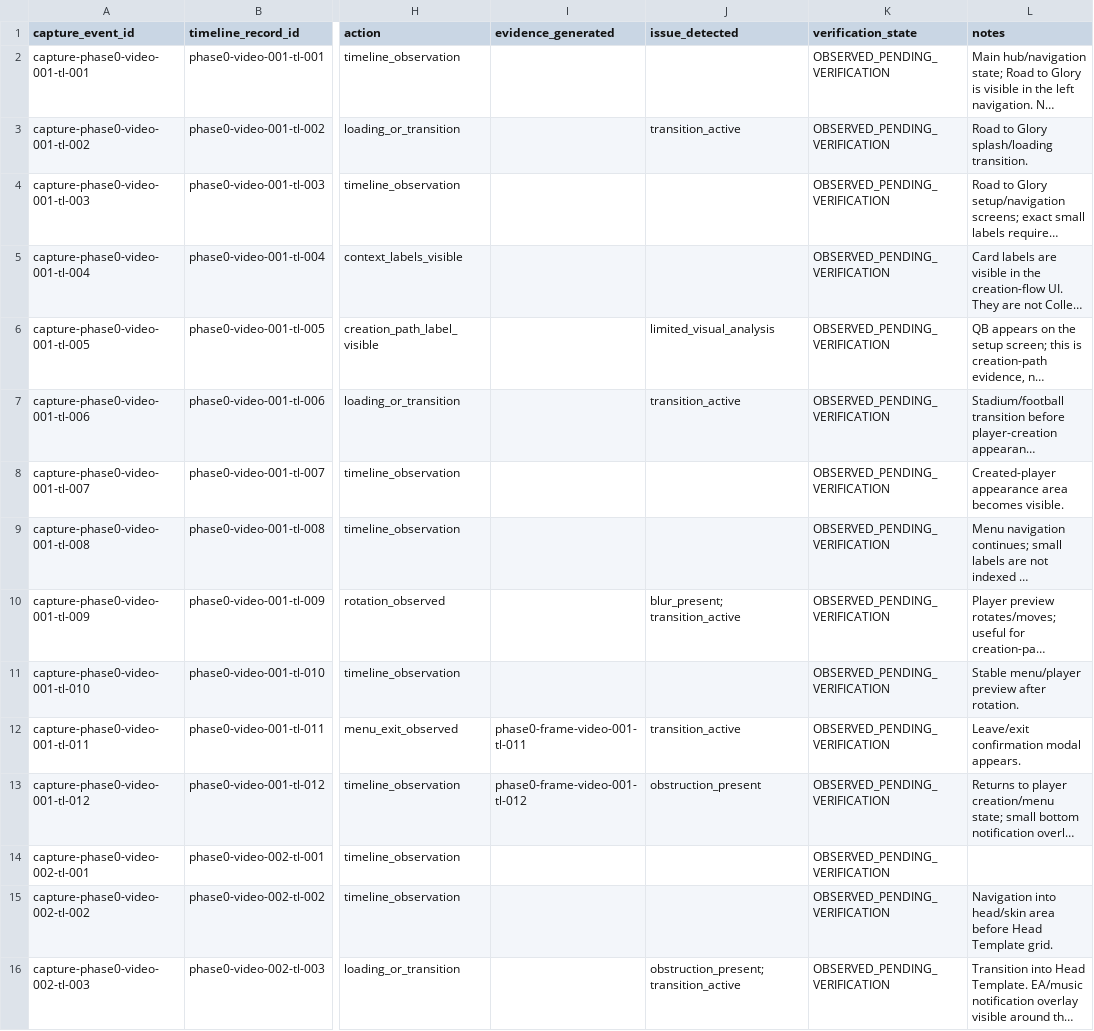
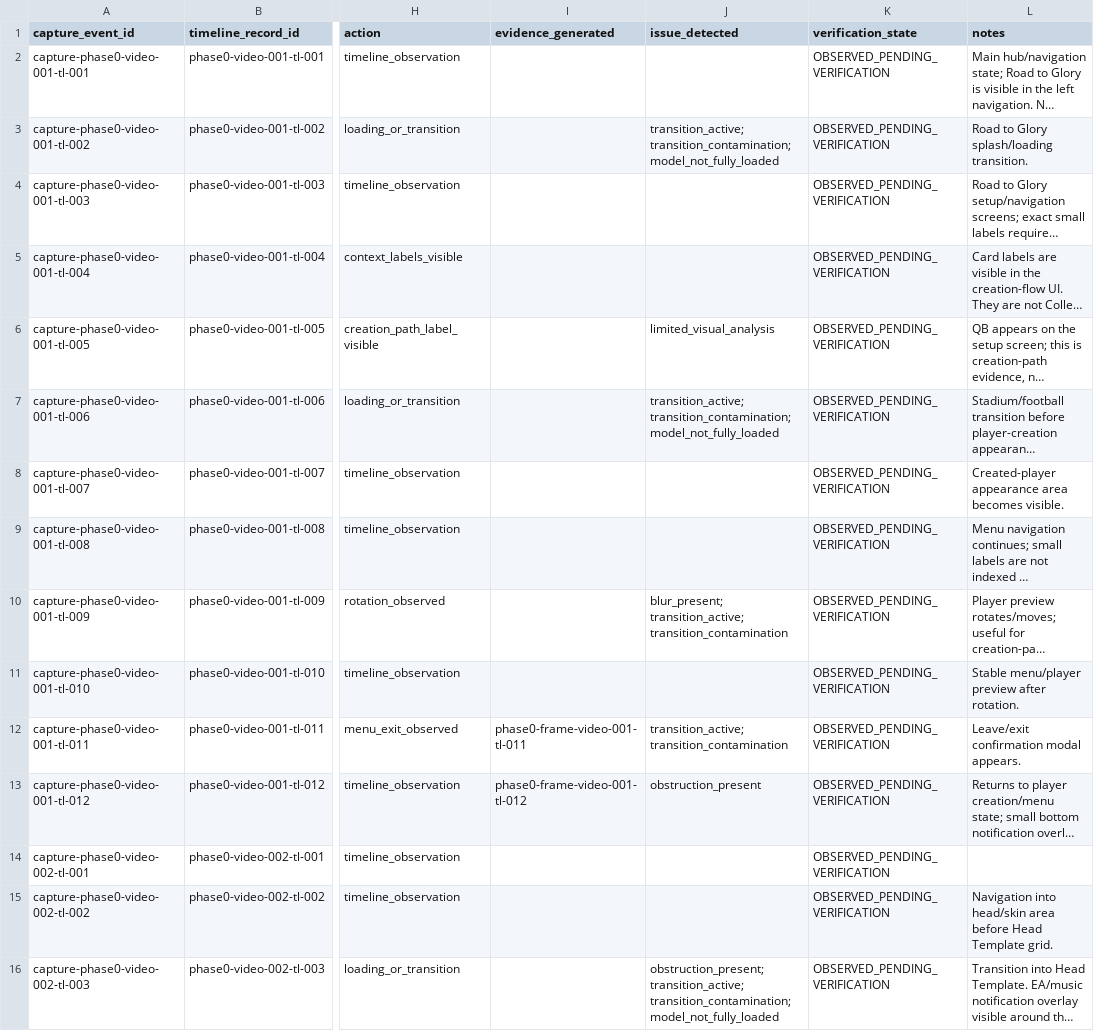
Before and after one commit to wyattskaggs96-ctrl/GameFaceMatch, a CSV file: data/phase-zero/capture_log.csv, drawn as a sheet; only a part is shown, gaps mark what is left out; long unchanged cells end in …; the diff covers the shown part only; the diff names each change by its address in the sheet, - before the commit and + after, or states it on an @@ line.

Commit message:
feat(phase-zero): classify processed source video timelines

```diff
--- a/data/phase-zero/capture_log.csv
+++ b/data/phase-zero/capture_log.csv
-J3 (issue_detected): transition_active
+J3 (issue_detected): transition_active; transition_contamination; model_not_fully_loaded
-J7 (issue_detected): transition_active
+J7 (issue_detected): transition_active; transition_contamination; model_not_fully_loaded
-J10 (issue_detected): blur_present; transition_active
+J10 (issue_detected): blur_present; transition_active; transition_contamination
-J12 (issue_detected): transition_active
+J12 (issue_detected): transition_active; transition_contamination
-J16 (issue_detected): obstruction_present; transition_active
+J16 (issue_detected): obstruction_present; transition_active; transition_contamination; model_not_fully_loaded
```
Also changed, not shown: 34 edited cells elsewhere in this file, 8 other files.
